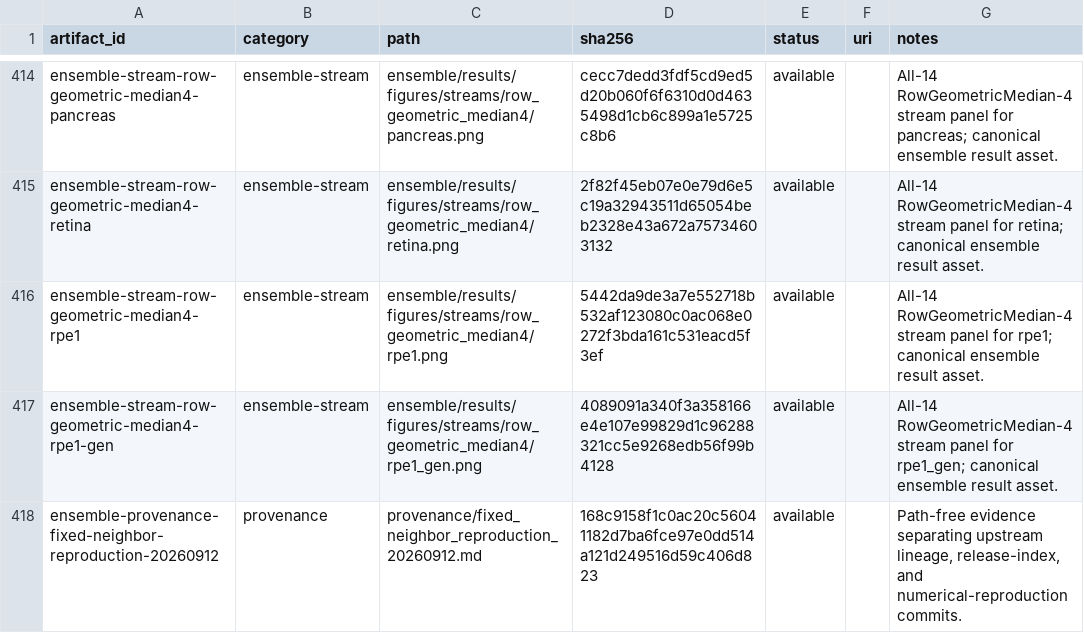
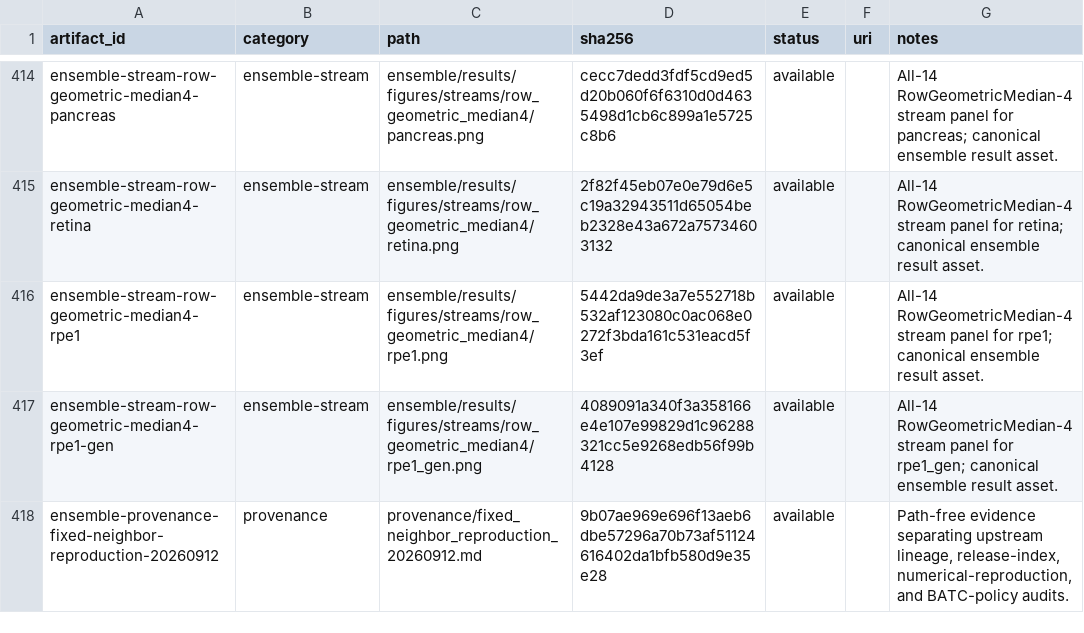
Before and after one commit to Tomorin259/benchmark_repository, a TSV file: artifacts.tsv, drawn as a sheet; only a part is shown, gaps mark what is left out.

```diff
--- a/artifacts.tsv
+++ b/artifacts.tsv
@@ -417,2 +417,2 @@ ensemble-stream-row-geometric-median4-rpe1	ensemble-stream	ensemble/results/figu
 ensemble-stream-row-geometric-median4-rpe1-gen	ensemble-stream	ensemble/results/figures/streams/row_geometric_median4/rpe1_gen.png	4089091a340f3a358166e4e107e99829d1c96288321cc5e9268edb56f99b4128	available		All-14 RowGeometricMedian-4 stream panel for rpe1_gen; canonical ensemble result asset.
-ensemble-provenance-fixed-neighbor-reproduction-20260912	provenance	provenance/fixed_neighbor_reproduction_20260912.md	168c9158f1c0ac20c56041182d7ba6fce97e0dd514a121d249516d59c406d823	available		Path-free evidence separating upstream lineage, release-index, and numerical-reproduction commits.
+ensemble-provenance-fixed-neighbor-reproduction-20260912	provenance	provenance/fixed_neighbor_reproduction_20260912.md	9b07ae969e696f13aeb6dbe57296a70b73af51124616402da1bfb580d9e35e28	available		Path-free evidence separating upstream lineage, release-index, numerical-reproduction, and BATC-policy audits.
```
Also changed, not shown: methods/configurations.tsv, 13 other files.
